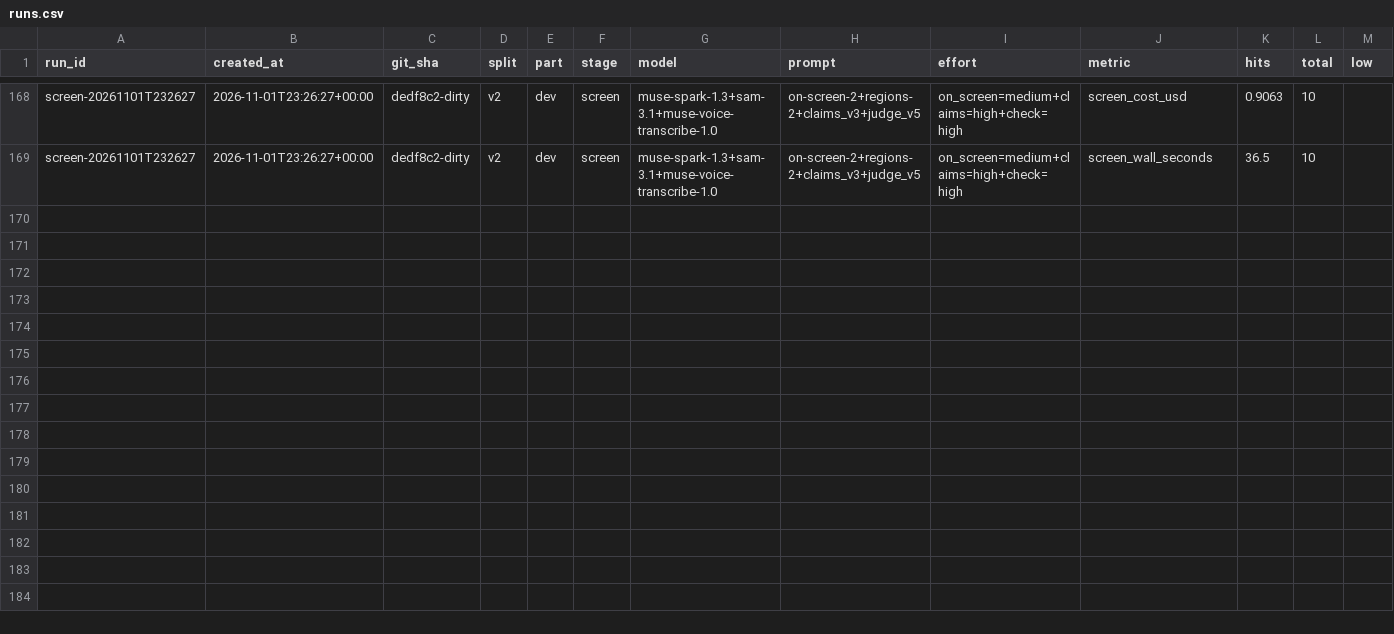
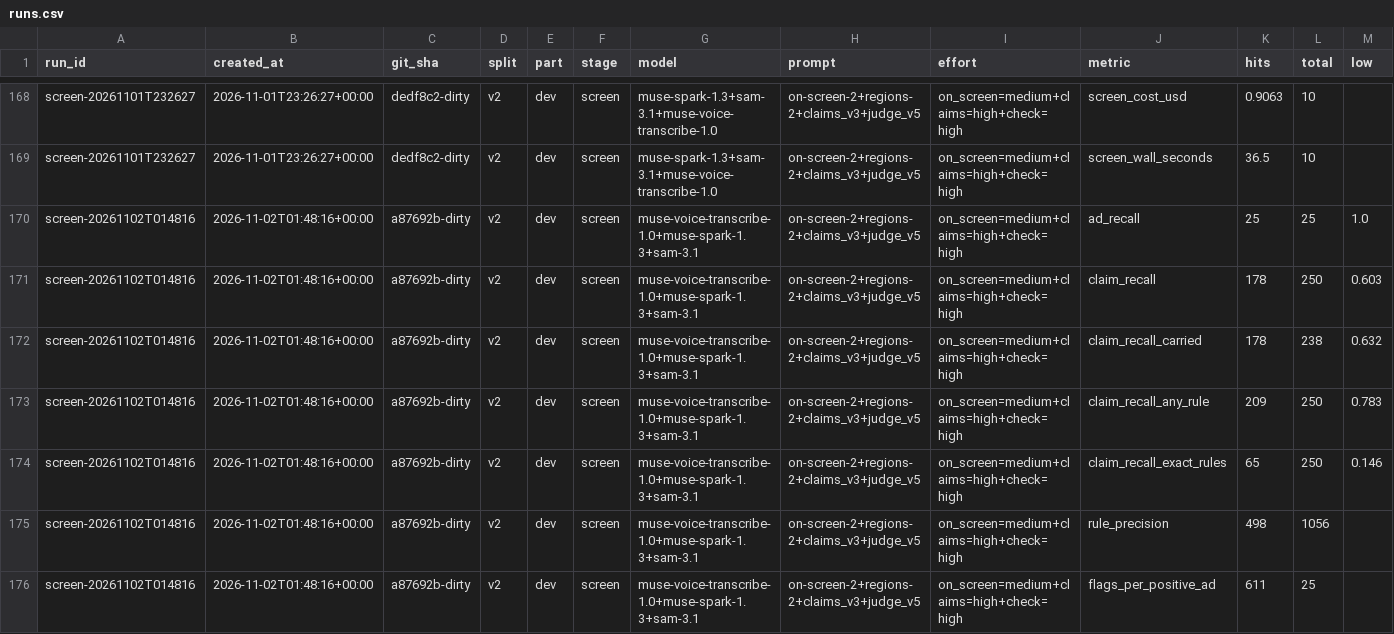
Before and after one commit to ADI-0519/preflight, a CSV file: results/runs.csv, drawn as a sheet; only a part is shown, gaps mark what is left out; rows hold the shown columns only; the diff covers the shown part only; the diff names each change by its address in the sheet, - before the commit and + after, or states it on an @@ line.

```diff
--- a/results/runs.csv
+++ b/results/runs.csv
+row 170: screen-20261102T014816 | 2026-11-02T01:48:16+00:00 | a87692b-dirty | v2 | dev | screen | muse-voice-transcribe-1.0+muse-spark-1.3+sam-3.1 | on-screen-2+regions-2+claims_v3+judge_v5 | on_screen=medium+claims=high+check=high | ad_recall | 25 | 25 | 1.0
+row 171: screen-20261102T014816 | 2026-11-02T01:48:16+00:00 | a87692b-dirty | v2 | dev | screen | muse-voice-transcribe-1.0+muse-spark-1.3+sam-3.1 | on-screen-2+regions-2+claims_v3+judge_v5 | on_screen=medium+claims=high+check=high | claim_recall | 178 | 250 | 0.603
+row 172: screen-20261102T014816 | 2026-11-02T01:48:16+00:00 | a87692b-dirty | v2 | dev | screen | muse-voice-transcribe-1.0+muse-spark-1.3+sam-3.1 | on-screen-2+regions-2+claims_v3+judge_v5 | on_screen=medium+claims=high+check=high | claim_recall_carried | 178 | 238 | 0.632
+row 173: screen-20261102T014816 | 2026-11-02T01:48:16+00:00 | a87692b-dirty | v2 | dev | screen | muse-voice-transcribe-1.0+muse-spark-1.3+sam-3.1 | on-screen-2+regions-2+claims_v3+judge_v5 | on_screen=medium+claims=high+check=high | claim_recall_any_rule | 209 | 250 | 0.783
+row 174: screen-20261102T014816 | 2026-11-02T01:48:16+00:00 | a87692b-dirty | v2 | dev | screen | muse-voice-transcribe-1.0+muse-spark-1.3+sam-3.1 | on-screen-2+regions-2+claims_v3+judge_v5 | on_screen=medium+claims=high+check=high | claim_recall_exact_rules | 65 | 250 | 0.146
+row 175: screen-20261102T014816 | 2026-11-02T01:48:16+00:00 | a87692b-dirty | v2 | dev | screen | muse-voice-transcribe-1.0+muse-spark-1.3+sam-3.1 | on-screen-2+regions-2+claims_v3+judge_v5 | on_screen=medium+claims=high+check=high | rule_precision | 498 | 1056
+row 176: screen-20261102T014816 | 2026-11-02T01:48:16+00:00 | a87692b-dirty | v2 | dev | screen | muse-voice-transcribe-1.0+muse-spark-1.3+sam-3.1 | on-screen-2+regions-2+claims_v3+judge_v5 | on_screen=medium+claims=high+check=high | flags_per_positive_ad | 611 | 25
```
Also changed, not shown: 6 added rows elsewhere in this file, 1 other file.
